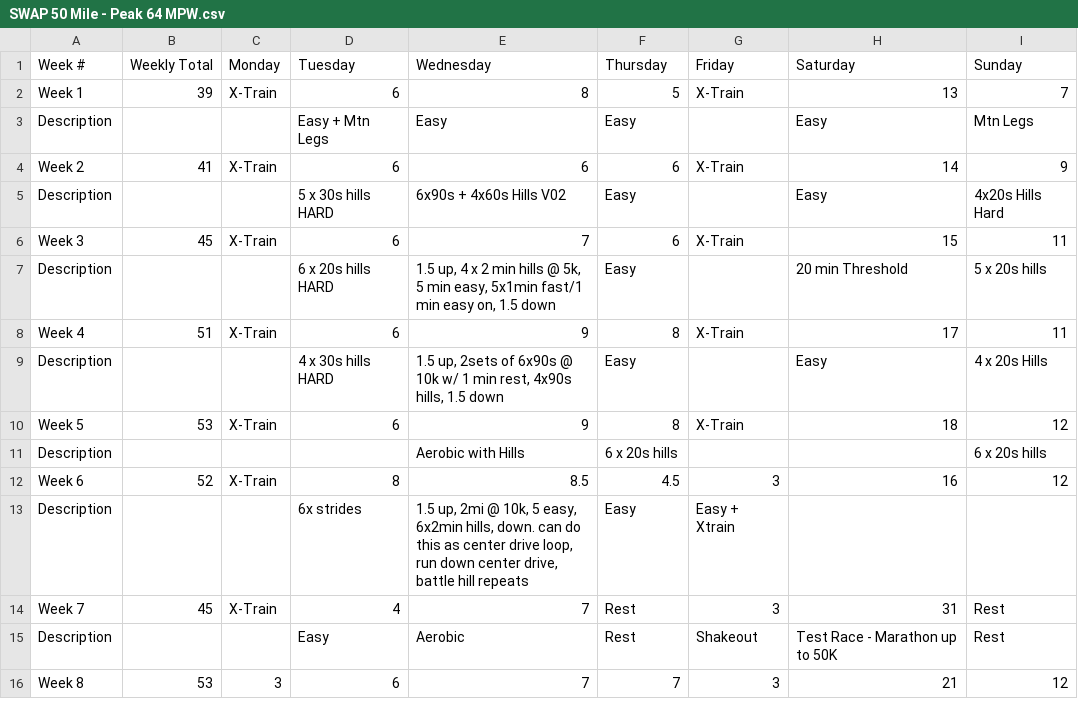
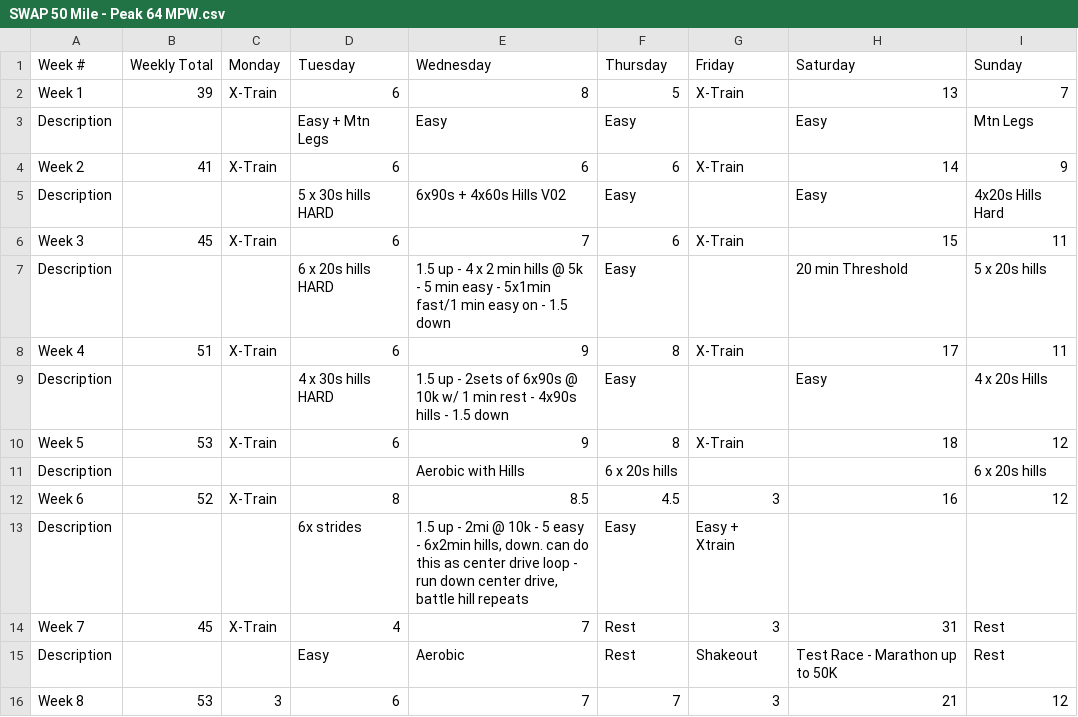
Before and after one commit to barryleybovich/vibe_ultra, a CSV file: public/plans/SWAP 50 Mile - Peak 64 MPW.csv, drawn as a sheet; only a part is shown.

Commit message:
Updated SWAP 50 Mile - Peak 64 MPW.csv

```diff
--- a/public/plans/SWAP 50 Mile - Peak 64 MPW.csv
+++ b/public/plans/SWAP 50 Mile - Peak 64 MPW.csv
@@ -6,5 +6,5 @@ Description,,,5 x 30s hills HARD,6x90s + 4x60s Hills V02,Easy,,Easy,4x20s Hills
 Week 3,45,X-Train,6,7,6,X-Train,15,11
-Description,,,6 x 20s hills HARD,"1.5 up, 4 x 2 min hills @ 5k, 5 min easy, 5x1min fast/1 min easy on, 1.5 down",Easy,,20 min Threshold,5 x 20s hills
+Description,,,6 x 20s hills HARD,"1.5 up -  4 x 2 min hills @ 5k - 5 min easy - 5x1min fast/1 min easy on - 1.5 down",Easy,,20 min Threshold,5 x 20s hills
 Week 4,51,X-Train,6,9,8,X-Train,17,11
-Description,,,4 x 30s hills HARD,"1.5 up, 2sets of 6x90s @ 10k w/ 1 min rest, 4x90s hills, 1.5 down",Easy,,Easy,4 x 20s Hills
+Description,,,4 x 30s hills HARD,"1.5 up - 2sets of 6x90s @ 10k w/ 1 min rest - 4x90s hills - 1.5 down",Easy,,Easy,4 x 20s Hills
 Week 5,53,X-Train,6,9,8,X-Train,18,12
@@ -12,3 +12,3 @@ Description,,,,Aerobic with Hills,6 x 20s hills,,,6 x 20s hills
 Week 6,52,X-Train,8,8.5,4.5,3,16,12
-Description,,,6x strides,"1.5 up, 2mi @ 10k, 5 easy, 6x2min hills, down. can do this as center drive loop, run down center drive, battle hill repeats",Easy,Easy + Xtrain,,
+Description,,,6x strides,"1.5 up - 2mi @ 10k - 5 easy - 6x2min hills, down. can do this as center drive loop - run down center drive, battle hill repeats",Easy,Easy + Xtrain,,
 Week 7,45,X-Train,4,7,Rest,3,31,Rest
```
